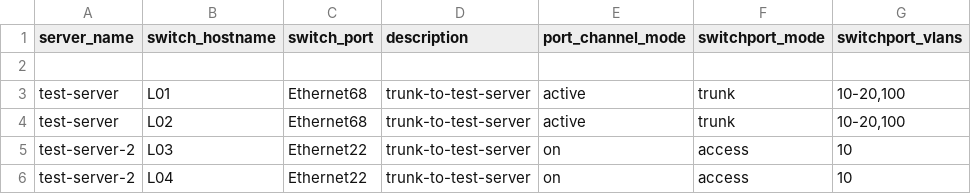
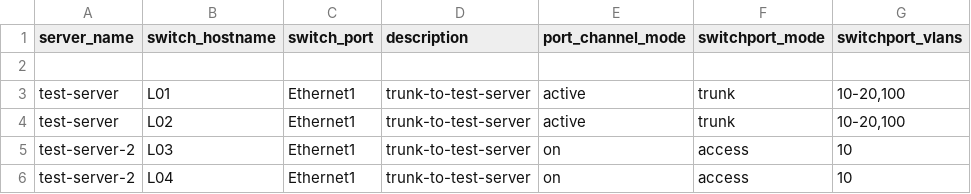
Before and after one commit to ankudinov/l3ls-demo-scaled, a CSV file: CSVs/fabric_endpoints.csv, drawn as a sheet.

```diff
--- a/CSVs/fabric_endpoints.csv
+++ b/CSVs/fabric_endpoints.csv
@@ -2,5 +2,5 @@ server_name,switch_hostname,switch_port,description,port_channel_mode,switchport
 
-test-server,L01,Ethernet68,trunk-to-test-server,active,trunk,"10-20,100"
-test-server,L02,Ethernet68,trunk-to-test-server,active,trunk,"10-20,100"
-test-server-2,L03,Ethernet22,trunk-to-test-server,on,access,10
-test-server-2,L04,Ethernet22,trunk-to-test-server,on,access,10
+test-server,L01,Ethernet1,trunk-to-test-server,active,trunk,"10-20,100"
+test-server,L02,Ethernet1,trunk-to-test-server,active,trunk,"10-20,100"
+test-server-2,L03,Ethernet1,trunk-to-test-server,on,access,10
+test-server-2,L04,Ethernet1,trunk-to-test-server,on,access,10
```
Also changed, not shown: avd_inventory/documentation/fabric/AVD_FABRIC-topology.csv, 16 other files.
